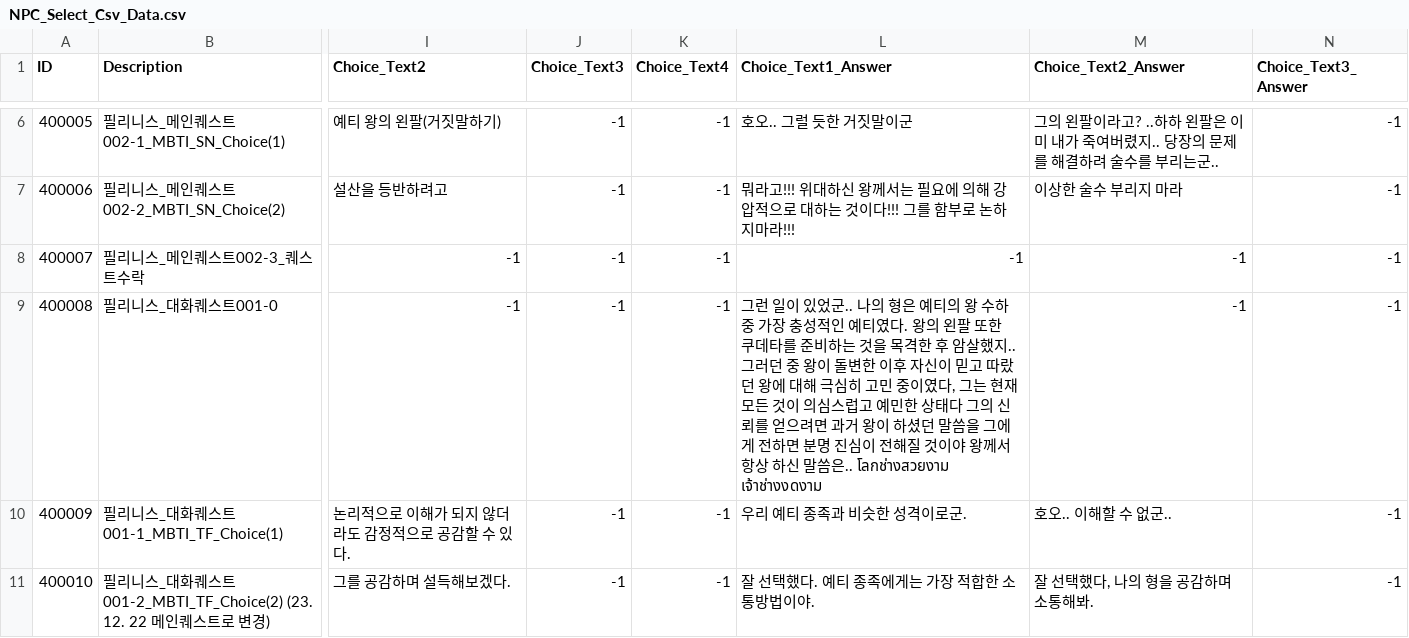
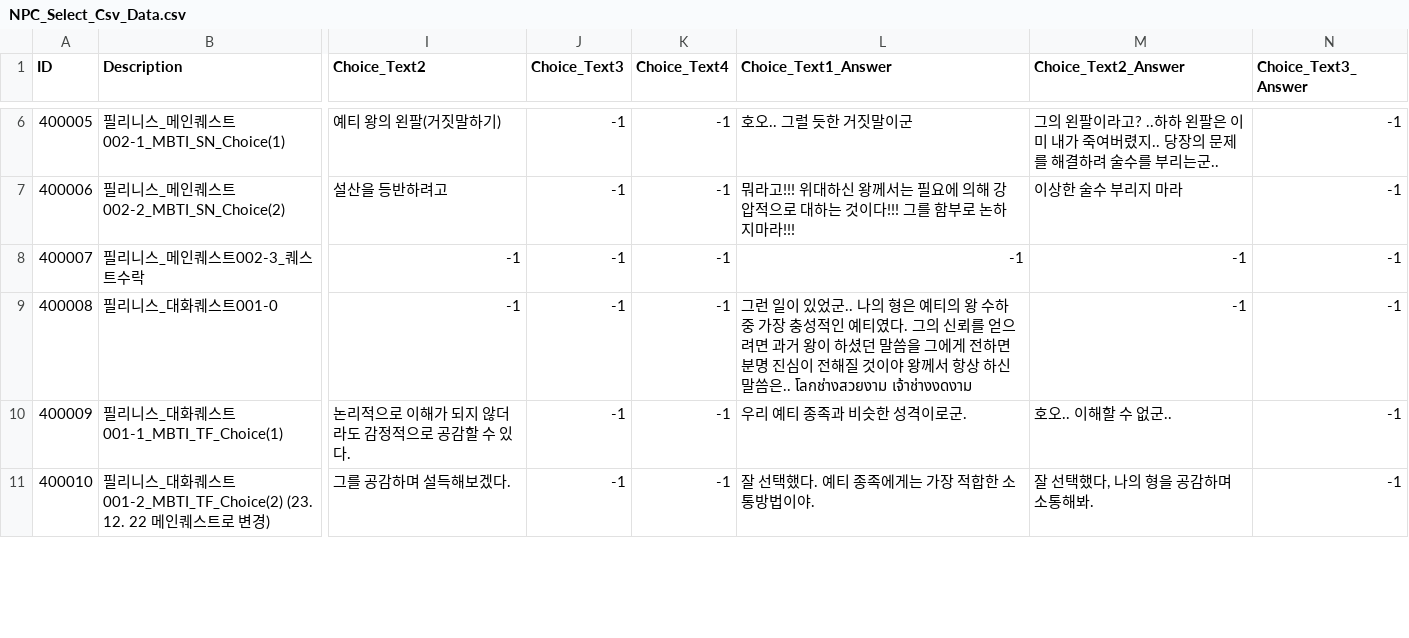
Before and after one commit to junbo-shim/Project_M, a CSV file: ProjectM/Assets/Resources/NPC_Select_Csv_Data.csv, drawn as a sheet; only a part is shown, gaps mark what is left out; the diff covers the shown part only; the diff names each change by its address in the sheet, - before the commit and + after, or states it on an @@ line.

```diff
--- a/ProjectM/Assets/Resources/NPC_Select_Csv_Data.csv
+++ b/ProjectM/Assets/Resources/NPC_Select_Csv_Data.csv
-L9 (Choice_Text1_Answer): …티였다. 왕의 왼팔 또한 쿠데타를 준비하는 것을 목격한 후 암살했지.. 그러던 중 왕이 돌변한 이후 자신이 믿고 따랐던 왕에 대해 극심히 고민 중이였다, 그는 현재 모든 것이 의심스럽고 예민한 상태다 그의 신…
+L9 (Choice_Text1_Answer): …티였다. 그의 신…
```
Also changed, not shown: 2 edited cells elsewhere in this file, 29 other files.
